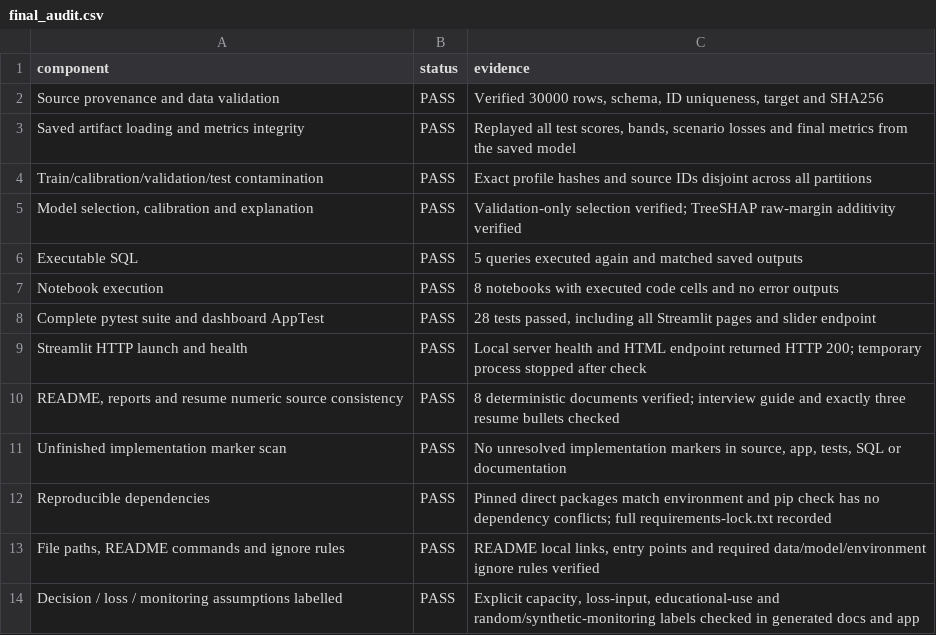
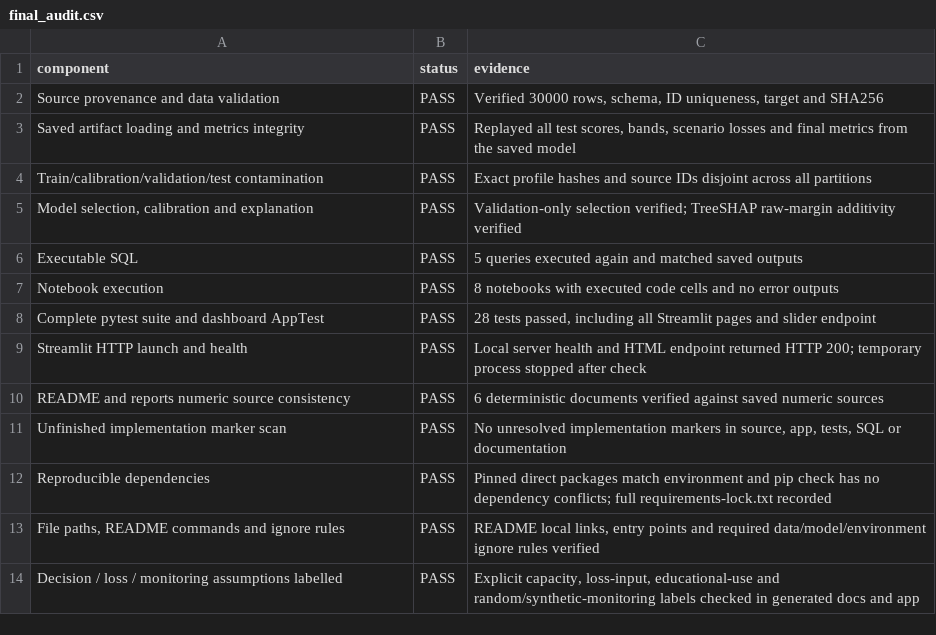
Before and after one commit to akashsmb10/explainable-credit-risk, a CSV file: artifacts/tables/final_audit.csv, drawn as a sheet.

Commit message:
chore: remove public coaching files and retain report audits

```diff
--- a/artifacts/tables/final_audit.csv
+++ b/artifacts/tables/final_audit.csv
@@ -9,3 +9,3 @@ Complete pytest suite and dashboard AppTest,PASS,"28 tests passed, including all
 Streamlit HTTP launch and health,PASS,Local server health and HTML endpoint returned HTTP 200; temporary process stopped after check
-"README, reports and resume numeric source consistency",PASS,8 deterministic documents verified; interview guide and exactly three resume bullets checked
+README and reports numeric source consistency,PASS,6 deterministic documents verified against saved numeric sources
 Unfinished implementation marker scan,PASS,"No unresolved implementation markers in source, app, tests, SQL or documentation"
```
Also changed, not shown: 27 other files.
